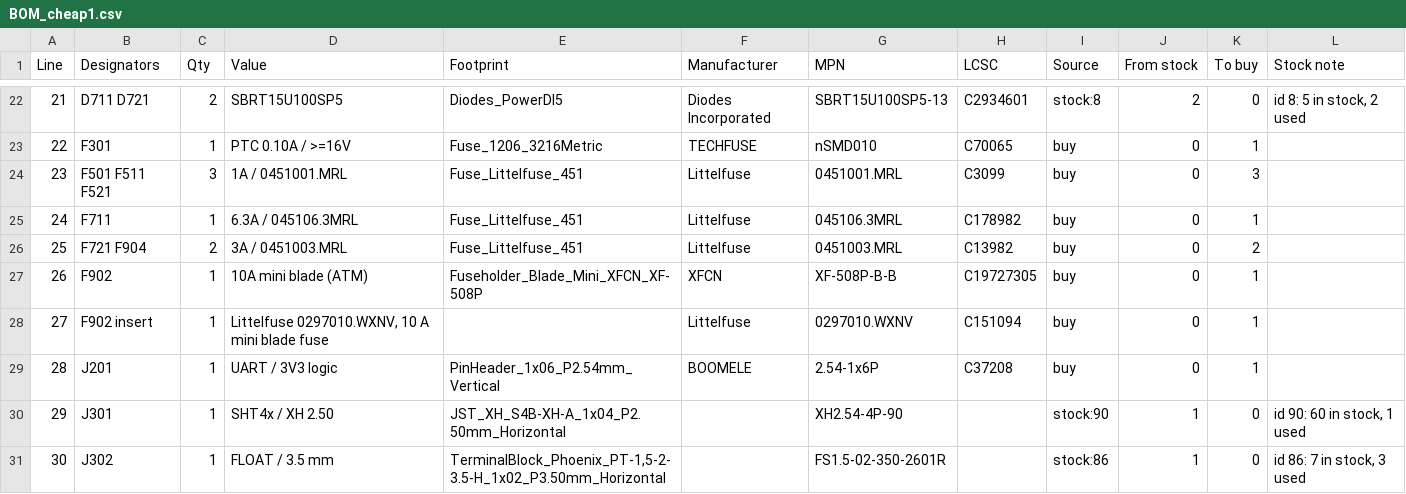
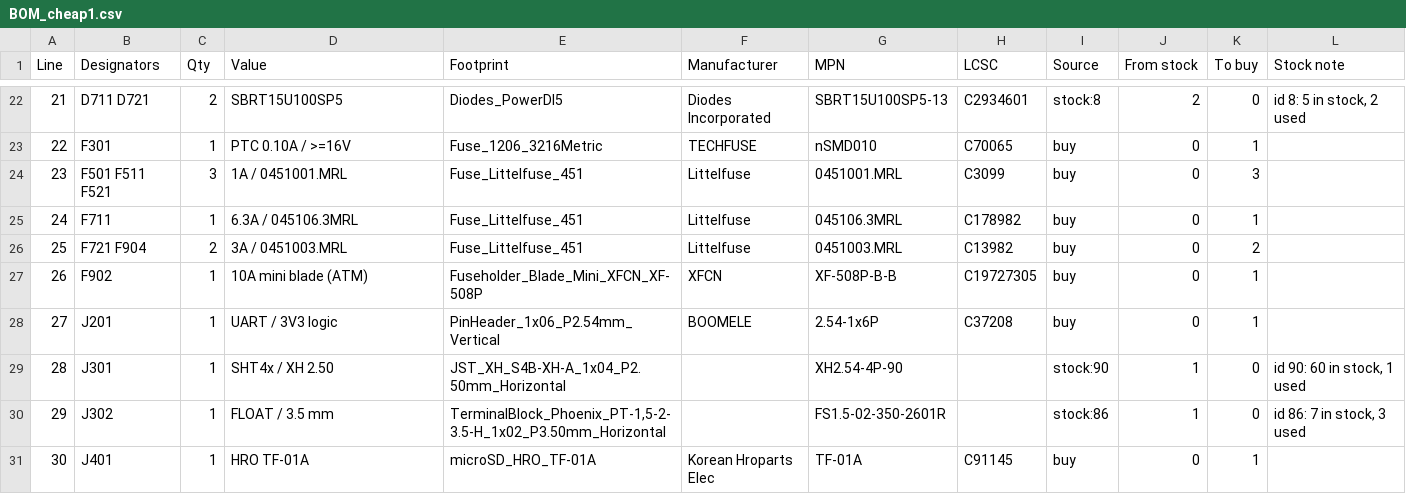
Before and after one commit to nikolajevs/ai, a CSV file: hardware/cheap-version/BOM_cheap1.csv, drawn as a sheet; only a part is shown, gaps mark what is left out; the shorter side is filled out with more unchanged rows; removed rows and columns are numbered as before the commit, all else as after; the diff names each change by its address in the sheet, - before the commit and + after, or states it on an @@ line.

```diff
--- a/hardware/cheap-version/BOM_cheap1.csv
+++ b/hardware/cheap-version/BOM_cheap1.csv
-row 28: 27 | F902 insert | 1 | Littelfuse 0297010.WXNV, 10 A mini blade fuse |  | Littelfuse | 0297010.WXNV | C151094 | buy | 0 | 1
@@ column A (Line) renumbered from row 28 down @@
```
Also changed, not shown: hardware/cheap-version/BOM_LCSC_cheap1.csv, hardware/cheap-version/BUY_cheap1.csv, 3 other files.
